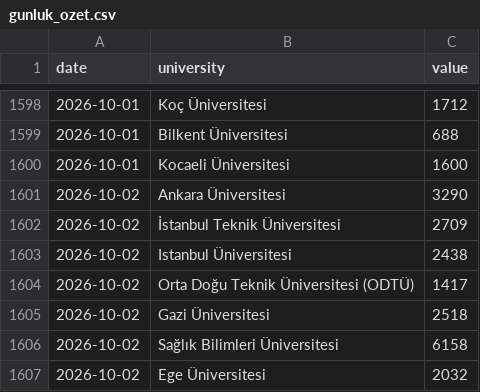
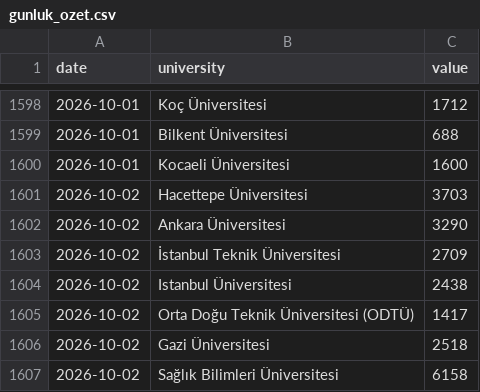
Before and after one commit to ERSING10/campus-analytics, a CSV file: data/gunluk_ozet.csv, drawn as a sheet; only a part is shown, gaps mark what is left out; the shorter side is filled out with more unchanged rows; the diff names each change by its address in the sheet, - before the commit and + after, or states it on an @@ line.

```diff
--- a/data/gunluk_ozet.csv
+++ b/data/gunluk_ozet.csv
+row 1601: 2026-10-02 | Hacettepe Üniversitesi | 3703
```
Also changed, not shown: data/ham_log.csv, 2 other files.
